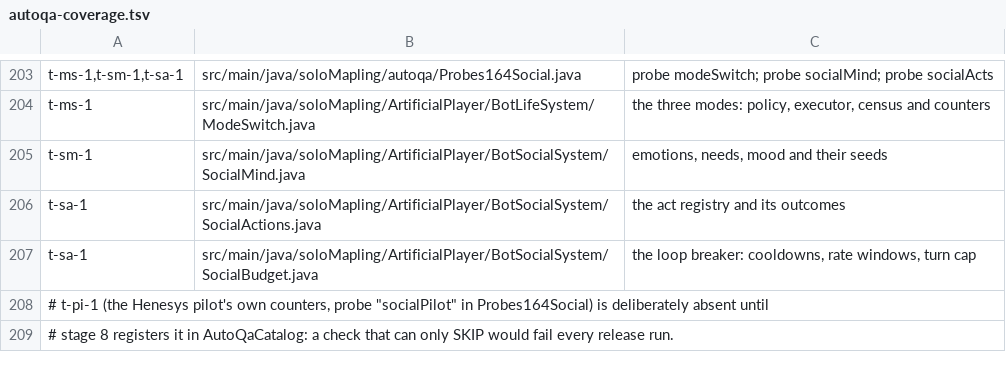
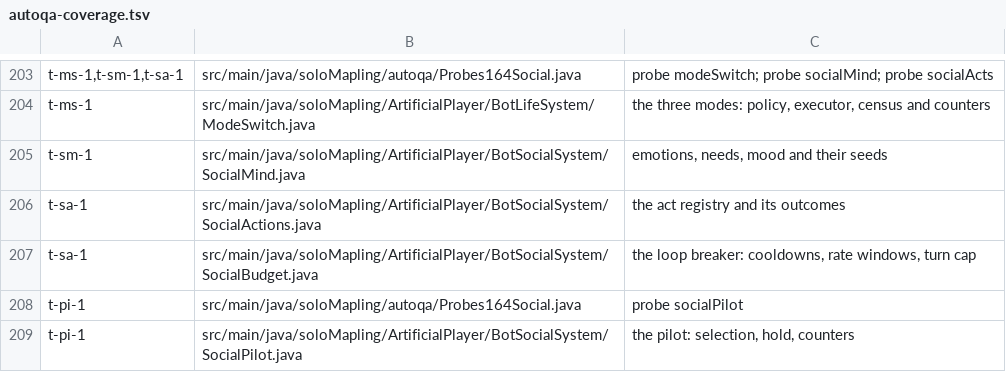
Before and after one commit to joshhmann/SlumsMS, a TSV file: src/main/resources/soloMapling/autoqa-coverage.tsv, drawn as a sheet; only a part is shown, gaps mark what is left out.

```diff
--- a/src/main/resources/soloMapling/autoqa-coverage.tsv
+++ b/src/main/resources/soloMapling/autoqa-coverage.tsv
@@ -207,3 +207,3 @@ t-sa-1	src/main/java/soloMapling/ArtificialPlayer/BotSocialSystem/SocialActions.
 t-sa-1	src/main/java/soloMapling/ArtificialPlayer/BotSocialSystem/SocialBudget.java	the loop breaker: cooldowns, rate windows, turn cap
-# t-pi-1 (the Henesys pilot's own counters, probe "socialPilot" in Probes164Social) is deliberately absent until
-# stage 8 registers it in AutoQaCatalog: a check that can only SKIP would fail every release run.
+t-pi-1	src/main/java/soloMapling/autoqa/Probes164Social.java	probe socialPilot
+t-pi-1	src/main/java/soloMapling/ArtificialPlayer/BotSocialSystem/SocialPilot.java	the pilot: selection, hold, counters
```
Also changed, not shown: 5 other files.
